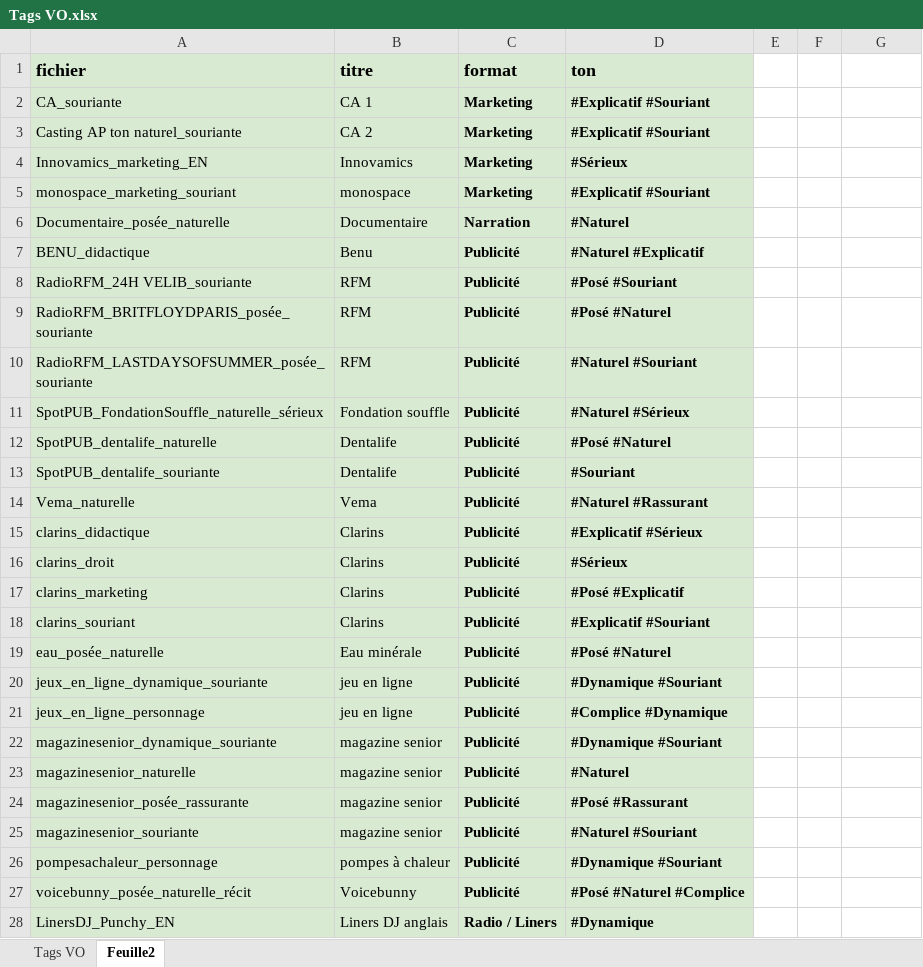
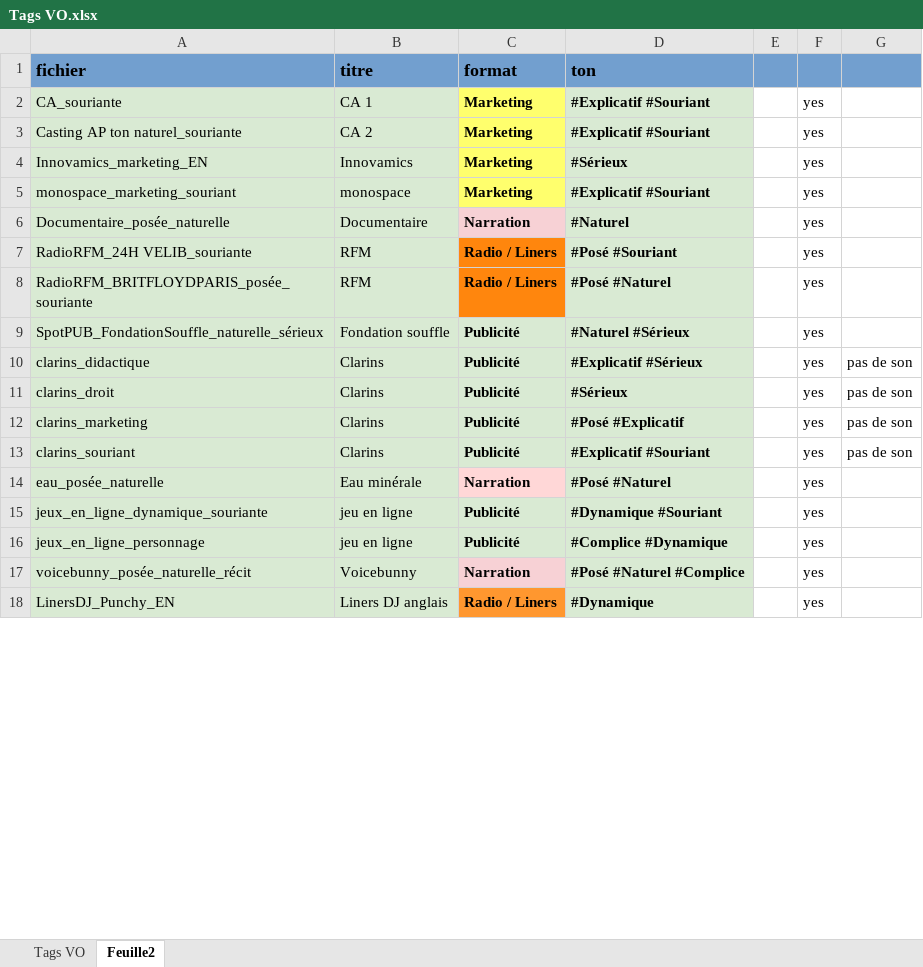
Before and after one commit to ElPhasme/mapesche11, an Excel workbook: Tags VO.xlsx, sheet Feuille2, drawn as a sheet; only a part is shown; values as stored, in another font and other column widths than the file's, no borders; removed rows and columns are numbered as before the commit, all else as after; the diff covers the shown part only; the diff names each change by its address in the sheet, - before the commit and + after, or states it on an @@ line.

```diff
--- a/Tags VO.xlsx (sheet Feuille2)
+++ b/Tags VO.xlsx (sheet Feuille2)
-A1:D1 fill: #D9EAD3
+A1:D1 fill: #729FCF
-E1:G1 fill: none
+E1:G1 fill: #729FCF
-C2:C5 fill: #D9EAD3
+C2:C5 fill: #FFFF6D
-F2:F6: (empty)
+F2:F6: yes
-C6 fill: #D9EAD3
+C6 fill: #F7D1D5
-row 7: BENU_didactique | Benu | Publicité | #Naturel #Explicatif
-C7:C8 (format): Publicité
+C7:C8 (format): Radio / Liners
-C7:C8 fill: #D9EAD3
+C7:C8 fill: #FF860D
-F7:F8: (empty)
+F7:F8: yes
-row 10: RadioRFM_LASTDAYSOFSUMMER_posée_souriante | RFM | Publicité | #Naturel #Souriant
-F9: (empty)
+F9: yes
-row 12: SpotPUB_dentalife_naturelle | Dentalife | Publicité | #Posé #Naturel
-row 13: SpotPUB_dentalife_souriante | Dentalife | Publicité | #Souriant
-row 14: Vema_naturelle | Vema | Publicité | #Naturel #Rassurant
-F10:F16: (empty)
+F10:F16: yes
-G10:G13: (empty)
+G10:G13: pas de son
-C14 (format): Publicité
+C14 (format): Narration
-C14 fill: #D9EAD3
+C14 fill: #FFD7D7
-row 22: magazinesenior_dynamique_souriante | magazine senior | Publicité | #Dynamique #Souriant
-row 23: magazinesenior_naturelle | magazine senior | Publicité | #Naturel
-row 24: magazinesenior_posée_rassurante | magazine senior | Publicité | #Posé #Rassurant
-row 25: magazinesenior_souriante | magazine senior | Publicité | #Naturel #Souriant
-row 26: pompesachaleur_personnage | pompes à chaleur | Publicité | #Dynamique #Souriant
-C17 (format): Publicité
+C17 (format): Narration
-C17 fill: #D9EAD3
+C17 fill: #F7D1D5
-F17:F18: (empty)
+F17:F18: yes
-C18 fill: #D9EAD3
+C18 fill: #FF972F
```
Also changed, not shown: 3 removed rows, 3 edited cells and cell formats elsewhere in this sheet, 7 other files.
